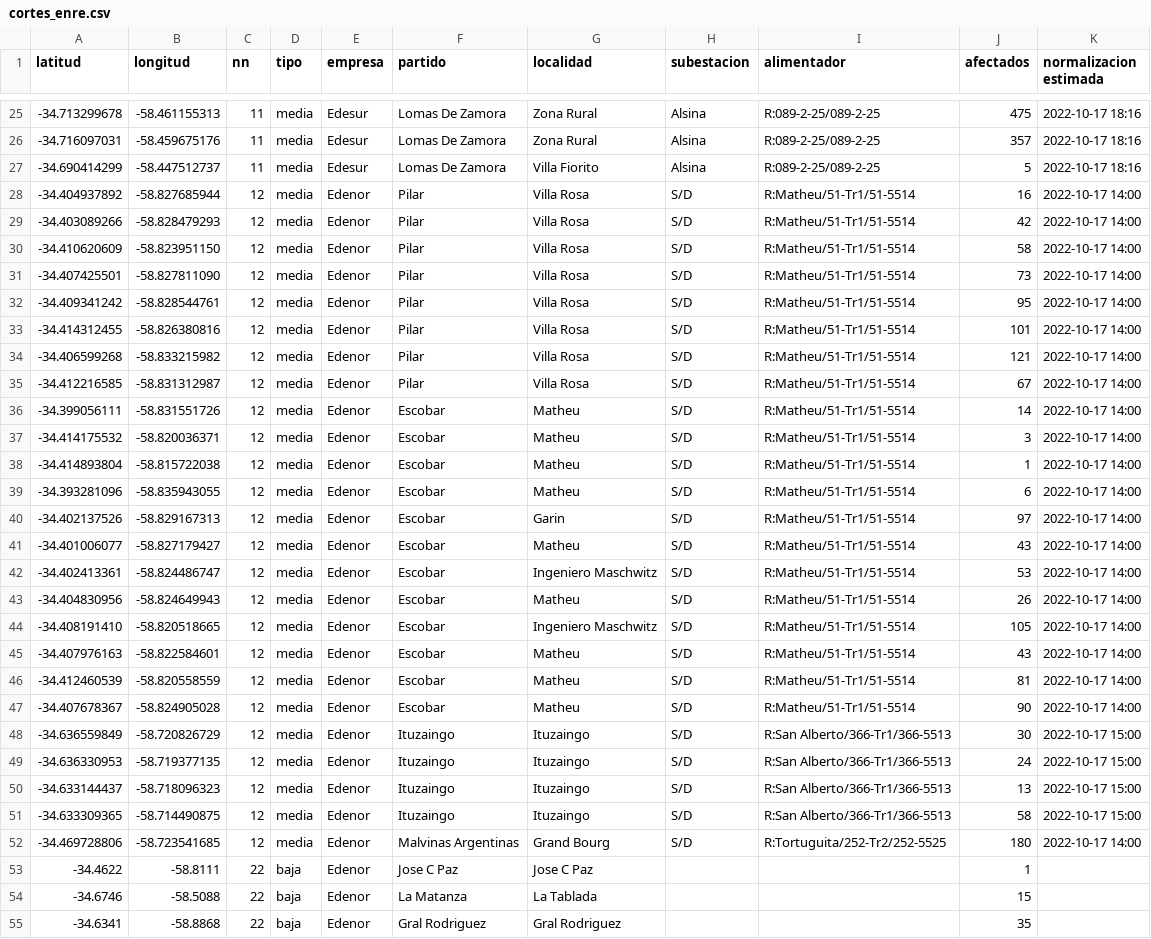
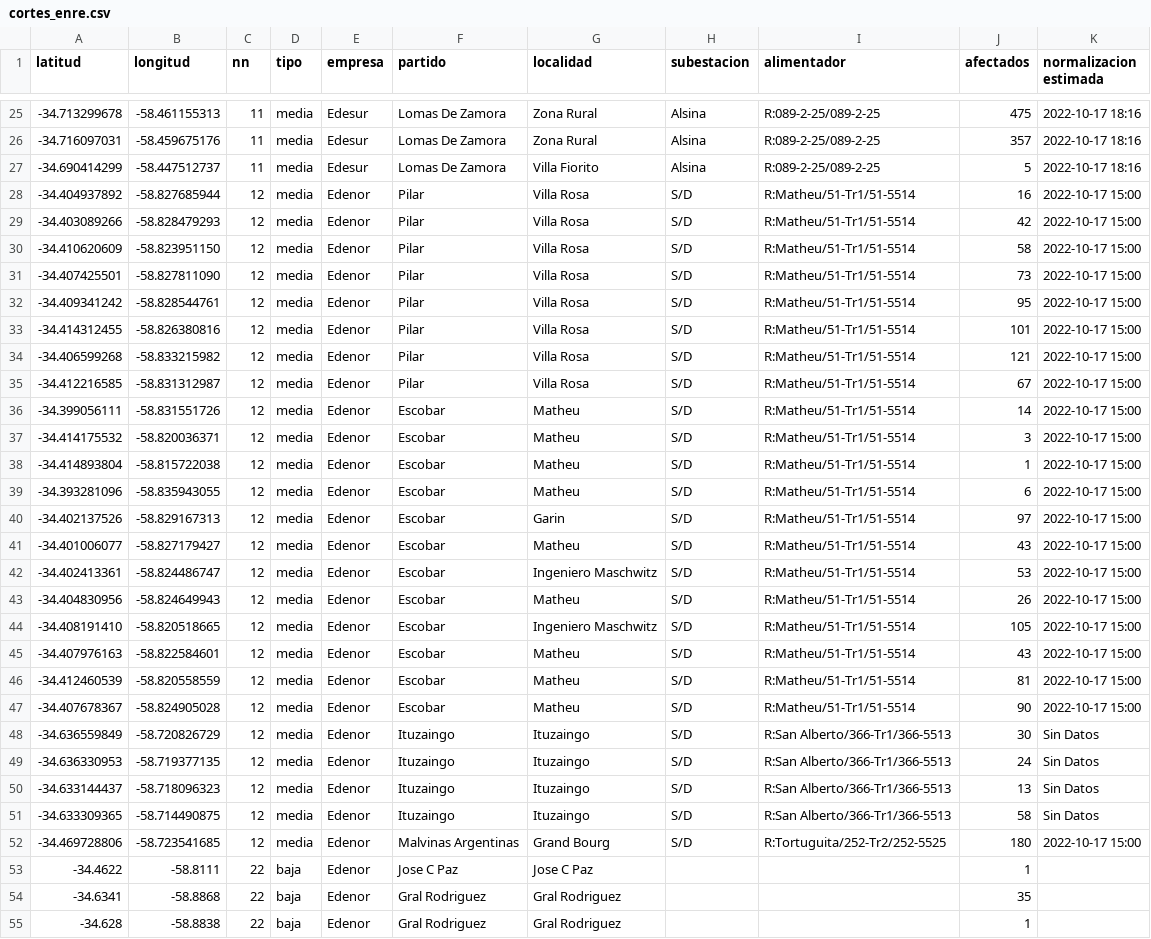
Before and after one commit to OpenDataCordoba/cortes_enre, a CSV file: cortes_enre.csv, drawn as a sheet; only a part is shown, gaps mark what is left out; the shorter side is filled out with more unchanged rows; removed rows and columns are numbered as before the commit, all else as after; the diff covers the shown part only; the diff names each change by its address in the sheet, - before the commit and + after, or states it on an @@ line.

```diff
--- a/cortes_enre.csv
+++ b/cortes_enre.csv
-K28:K47 (normalizacion estimada): 2022-10-17 14:00
+K28:K47 (normalizacion estimada): 2022-10-17 15:00
-K48:K51 (normalizacion estimada): 2022-10-17 15:00
+K48:K51 (normalizacion estimada): Sin Datos
-K52 (normalizacion estimada): 2022-10-17 14:00
+K52 (normalizacion estimada): 2022-10-17 15:00
-row 54: -34.6746 | -58.5088 | 22 | baja | Edenor | La Matanza | La Tablada |  |  | 15
```
Also changed, not shown: 2 added rows, 2 removed rows and 1 edited cell elsewhere in this file.
